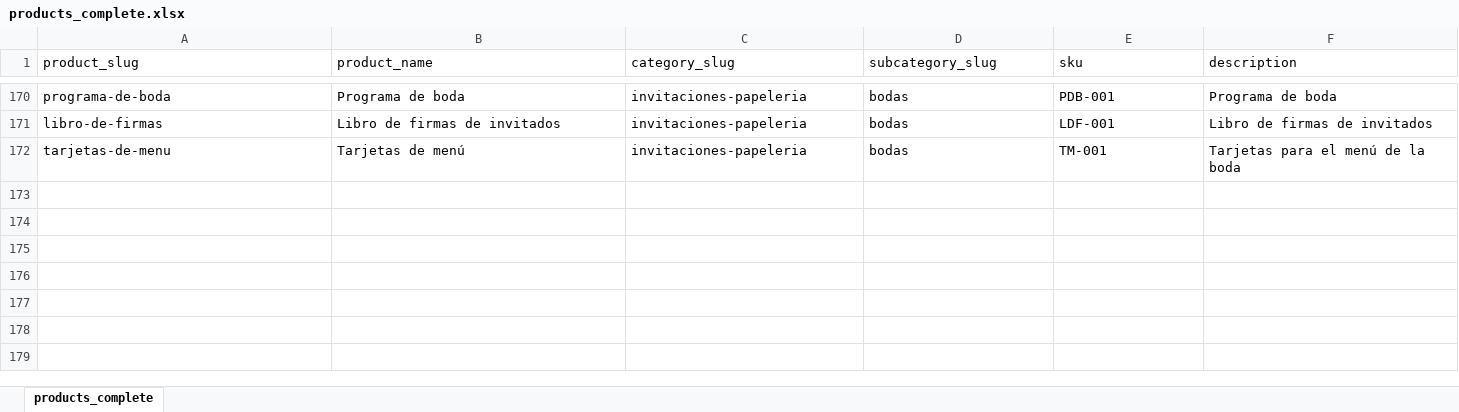
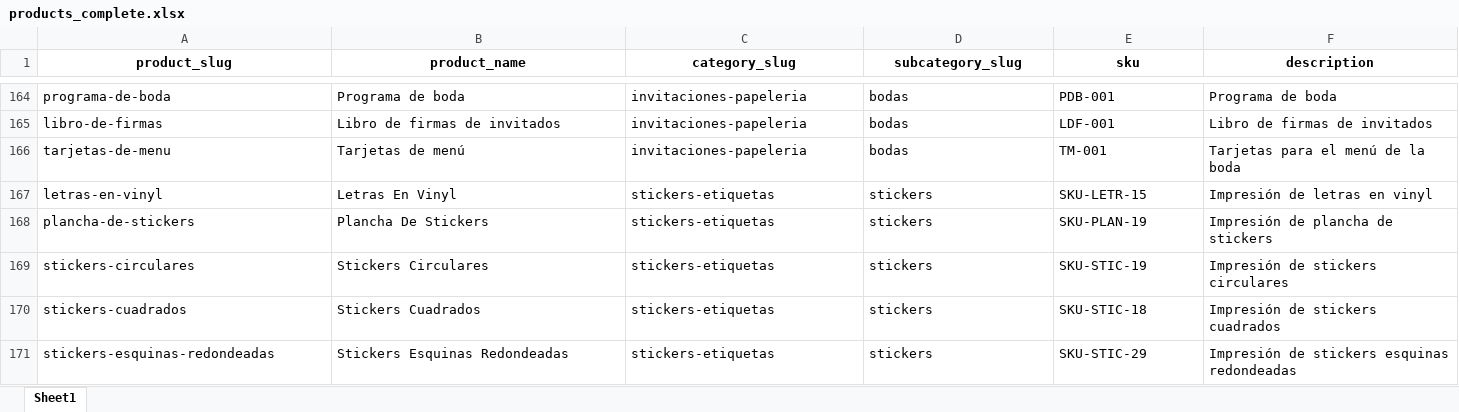
Before and after one commit to OmarGonD/imprenta-gallito, an Excel workbook: static/data/products_complete.xlsx, sheet Sheet1, drawn as a sheet; only a part is shown, gaps mark what is left out; values as stored, in another font and other column widths than the file's, no borders; rows hold the shown columns only; the diff covers the shown part only; the diff names each change by its address in the sheet, - before the commit and + after, or states it on an @@ line.

Commit message:
pricing actializado para stickers_etiquetas

```diff
--- a/static/data/products_complete.xlsx (sheet Sheet1)
+++ b/static/data/products_complete.xlsx (sheet Sheet1)
-sheet tab: products_complete
+sheet tab: Sheet1
@@ A1:F1 bold: off → on, alignment: left → center @@
+row 167: letras-en-vinyl | Letras En Vinyl | stickers-etiquetas | stickers | SKU-LETR-15 | Impresión de letras en vinyl
+row 168: plancha-de-stickers | Plancha De Stickers | stickers-etiquetas | stickers | SKU-PLAN-19 | Impresión de plancha de stickers
+row 169: stickers-circulares | Stickers Circulares | stickers-etiquetas | stickers | SKU-STIC-19 | Impresión de stickers circulares
+row 170: stickers-cuadrados | Stickers Cuadrados | stickers-etiquetas | stickers | SKU-STIC-18 | Impresión de stickers cuadrados
+row 171: stickers-esquinas-redondeadas | Stickers Esquinas Redondeadas | stickers-etiquetas | stickers | SKU-STIC-29 | Impresión de stickers esquinas redondeadas
```
Also changed, not shown: 23 added rows, 6 removed rows, 2 edited cells and cell formats elsewhere in this sheet, static/data/price_tiers_complete.xlsx, static/data/subcategories_complete.xlsx, 8 other files.
